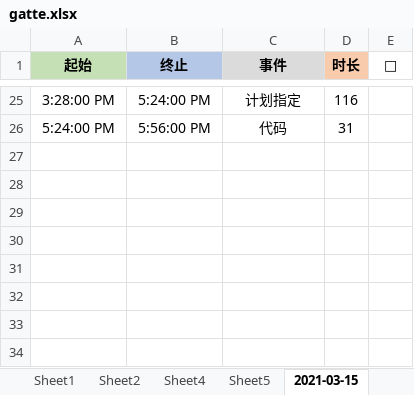
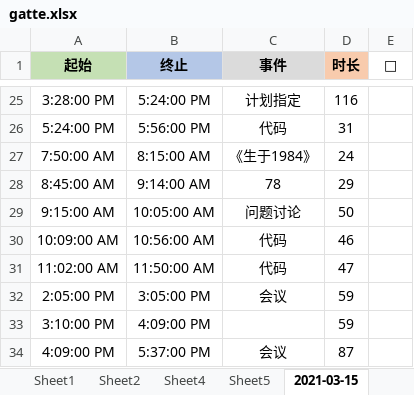
Before and after one commit to Joiner12/Notes, an Excel workbook: gatte.xlsx, sheet 2021-03-15, drawn as a sheet; only a part is shown, gaps mark what is left out; values as stored, in another font and other column widths than the file's, no borders; conditional formats not drawn; the diff names each change by its address in the sheet, - before the commit and + after, or states it on an @@ line.

```diff
--- a/gatte.xlsx (sheet 2021-03-15)
+++ b/gatte.xlsx (sheet 2021-03-15)
+row 27: 7:50:00 AM | 8:15:00 AM | 《生于1984》 | 24
+row 28: 8:45:00 AM | 9:14:00 AM | 78 | 29
+row 29: 9:15:00 AM | 10:05:00 AM | 问题讨论 | 50
+row 30: 10:09:00 AM | 10:56:00 AM | 代码 | 46
+row 31: 11:02:00 AM | 11:50:00 AM | 代码 | 47
+row 32: 2:05:00 PM | 3:05:00 PM | 会议 | 59
+row 33: 3:10:00 PM | 4:09:00 PM |  | 59
+row 34: 4:09:00 PM | 5:37:00 PM | 会议 | 87
```
Also changed, not shown: 1 other file.
